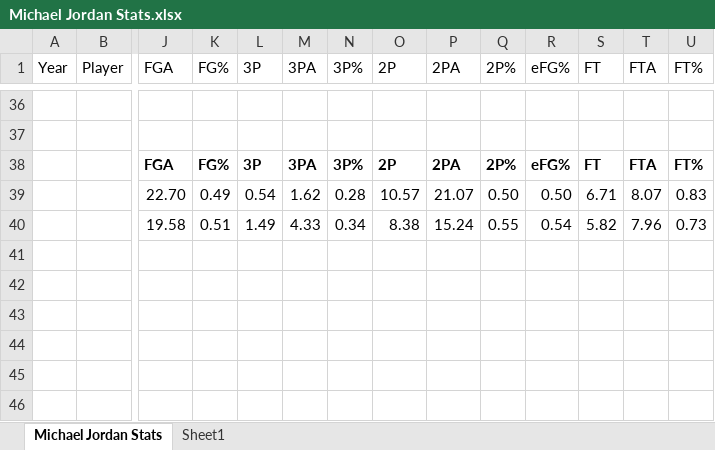
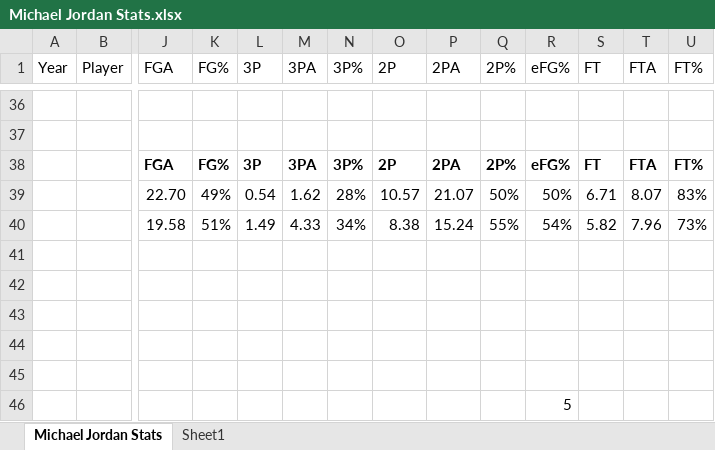
Before and after one commit to apeay905/MJ-vs-Lebron-data-apeay905, an Excel workbook: data/Michael Jordan Stats.xlsx, sheet Michael Jordan Stats, drawn as a sheet; only a part is shown, gaps mark what is left out; values as stored, in another font and other column widths than the file's, no borders; charts and pictures not drawn; rows hold the shown columns only; the diff names each change by its address in the sheet, - before the commit and + after, or states it on an @@ line.

```diff
--- a/data/Michael Jordan Stats.xlsx (sheet Michael Jordan Stats)
+++ b/data/Michael Jordan Stats.xlsx (sheet Michael Jordan Stats)
-K39 (FG%): 0.49
+K39 (FG%): 49%
-N39 (3P%): 0.28
+N39 (3P%): 28%
-Q39 (2P%): 0.50
+Q39 (2P%): 50%
-R39 (eFG%): 0.50
+R39 (eFG%): 50%
-U39 (FT%): 0.83
+U39 (FT%): 83%
-K40 (FG%): 0.51
+K40 (FG%): 51%
-N40 (3P%): 0.34
+N40 (3P%): 34%
-Q40 (2P%): 0.55
+Q40 (2P%): 55%
-R40 (eFG%): 0.54
+R40 (eFG%): 54%
-U40 (FT%): 0.73
+U40 (FT%): 73%
+row 41: (empty)
+row 42: (empty)
+row 43: (empty)
+row 44: (empty)
+row 45: (empty)
+row 46:  |  |  |  |  |  |  |  |  |  | 5
```
Also changed, not shown: data/All Stats.xlsx, 8 other files.
